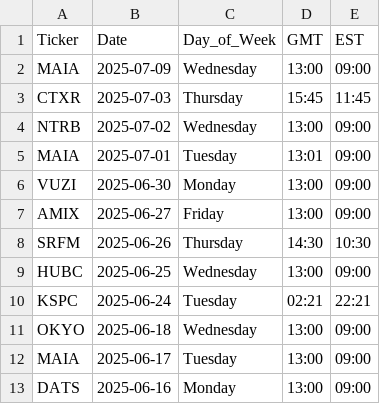
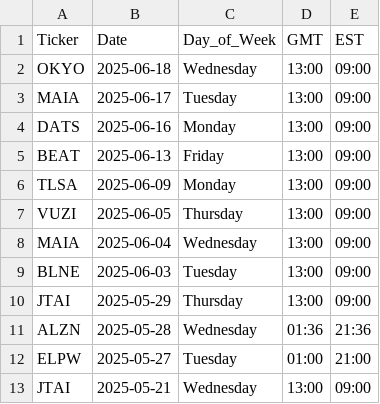
Before and after one commit to HoutanGh/quant_scanner, a CSV file: discord_tickers.csv, drawn as a sheet; only a part is shown; the shorter side is filled out with more unchanged rows.

Commit message:
need to rethink this

```diff
--- a/discord_tickers.csv
+++ b/discord_tickers.csv
@@ -1,11 +1,2 @@
 Ticker,Date,Day_of_Week,GMT,EST
-MAIA, 2025-07-09,Wednesday,13:00,09:00
-CTXR, 2025-07-03,Thursday,15:45,11:45
-NTRB,2025-07-02,Wednesday,13:00,09:00
-MAIA,2025-07-01,Tuesday,13:01,09:00
-VUZI, 2025-06-30, Monday,13:00,09:00
-AMIX,2025-06-27,Friday,13:00,09:00
-SRFM, 2025-06-26,Thursday,14:30,10:30
-HUBC, 2025-06-25,Wednesday,13:00,09:00
-KSPC, 2025-06-24,Tuesday,02:21,22:21
 OKYO,2025-06-18,Wednesday,13:00,09:00
```
